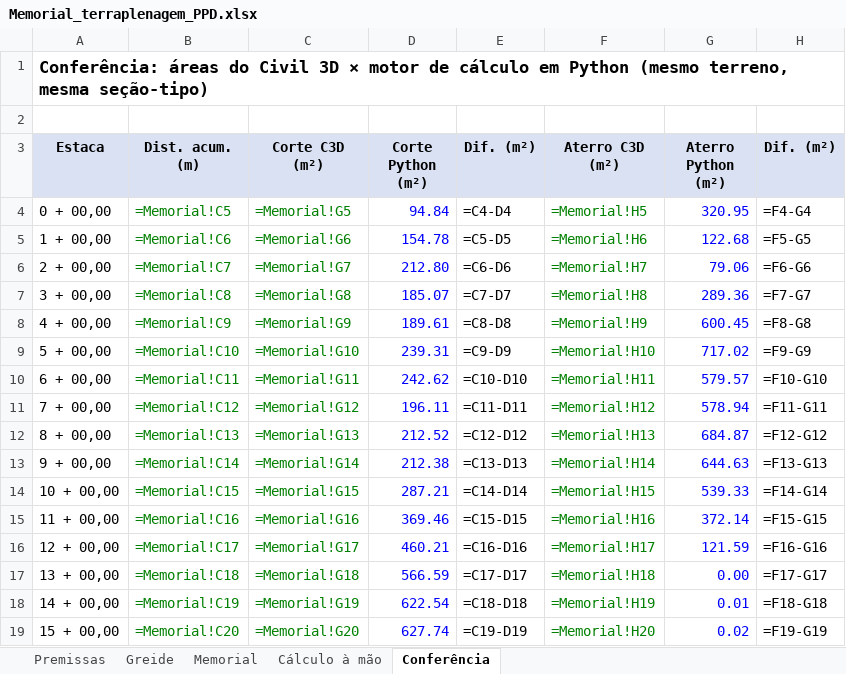
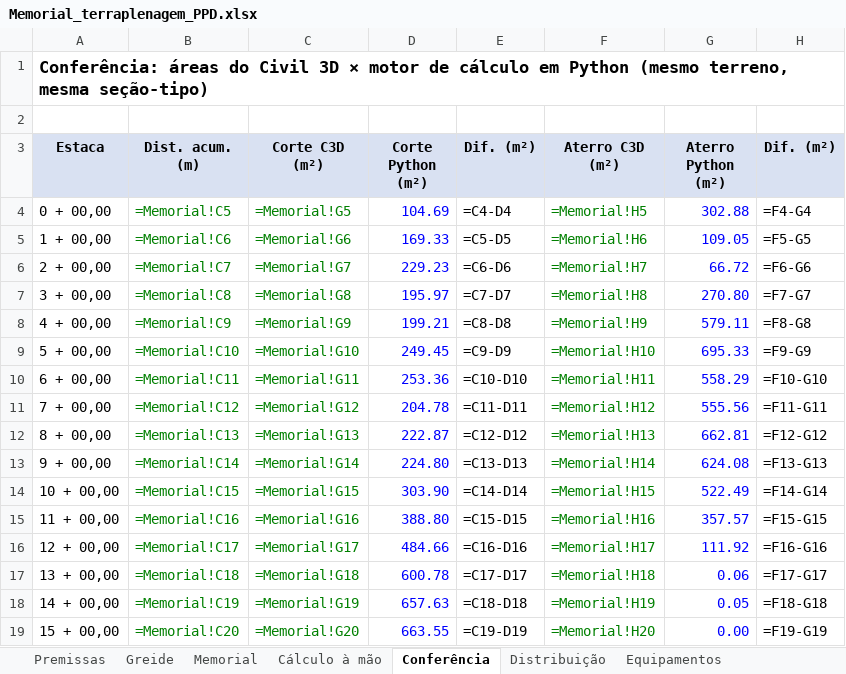
Before and after one commit to psychoww/geo55-aeroporto-pindamonhangaba, an Excel workbook: Memorial_terraplenagem_PPD.xlsx, sheet Conferência, drawn as a sheet; only a part is shown; values as stored, in another font and other column widths than the file's, no borders; formulas without a stored value are shown as written; the diff covers the shown part only; the diff names each change by its address in the sheet, - before the commit and + after, or states it on an @@ line.

```diff
--- a/Memorial_terraplenagem_PPD.xlsx (sheet Conferência)
+++ b/Memorial_terraplenagem_PPD.xlsx (sheet Conferência)
+sheet tab: Distribuição
+sheet tab: Equipamentos
-D4 (Corte Python (m²)): 94.84
+D4 (Corte Python (m²)): 104.69
-G4 (Aterro Python (m²)): 320.95
+G4 (Aterro Python (m²)): 302.88
-D5 (Corte Python (m²)): 154.78
+D5 (Corte Python (m²)): 169.33
-G5 (Aterro Python (m²)): 122.68
+G5 (Aterro Python (m²)): 109.05
-D6 (Corte Python (m²)): 212.80
+D6 (Corte Python (m²)): 229.23
-G6 (Aterro Python (m²)): 79.06
+G6 (Aterro Python (m²)): 66.72
-D7 (Corte Python (m²)): 185.07
+D7 (Corte Python (m²)): 195.97
-G7 (Aterro Python (m²)): 289.36
+G7 (Aterro Python (m²)): 270.80
-D8 (Corte Python (m²)): 189.61
+D8 (Corte Python (m²)): 199.21
-G8 (Aterro Python (m²)): 600.45
+G8 (Aterro Python (m²)): 579.11
-D9 (Corte Python (m²)): 239.31
+D9 (Corte Python (m²)): 249.45
-G9 (Aterro Python (m²)): 717.02
+G9 (Aterro Python (m²)): 695.33
-D10 (Corte Python (m²)): 242.62
+D10 (Corte Python (m²)): 253.36
-G10 (Aterro Python (m²)): 579.57
+G10 (Aterro Python (m²)): 558.29
-D11 (Corte Python (m²)): 196.11
+D11 (Corte Python (m²)): 204.78
-G11 (Aterro Python (m²)): 578.94
+G11 (Aterro Python (m²)): 555.56
-D12 (Corte Python (m²)): 212.52
+D12 (Corte Python (m²)): 222.87
-G12 (Aterro Python (m²)): 684.87
+G12 (Aterro Python (m²)): 662.81
-D13 (Corte Python (m²)): 212.38
+D13 (Corte Python (m²)): 224.80
-G13 (Aterro Python (m²)): 644.63
+G13 (Aterro Python (m²)): 624.08
-D14 (Corte Python (m²)): 287.21
+D14 (Corte Python (m²)): 303.90
-G14 (Aterro Python (m²)): 539.33
+G14 (Aterro Python (m²)): 522.49
-D15 (Corte Python (m²)): 369.46
+D15 (Corte Python (m²)): 388.80
-G15 (Aterro Python (m²)): 372.14
+G15 (Aterro Python (m²)): 357.57
-D16 (Corte Python (m²)): 460.21
+D16 (Corte Python (m²)): 484.66
-G16 (Aterro Python (m²)): 121.59
+G16 (Aterro Python (m²)): 111.92
-D17 (Corte Python (m²)): 566.59
+D17 (Corte Python (m²)): 600.78
-G17 (Aterro Python (m²)): 0.00
+G17 (Aterro Python (m²)): 0.06
-D18 (Corte Python (m²)): 622.54
+D18 (Corte Python (m²)): 657.63
-G18 (Aterro Python (m²)): 0.01
+G18 (Aterro Python (m²)): 0.05
-D19 (Corte Python (m²)): 627.74
+D19 (Corte Python (m²)): 663.55
-G19 (Aterro Python (m²)): 0.02
+G19 (Aterro Python (m²)): 0.00
```
Also changed, not shown: 2 removed rows and 353 edited cells elsewhere in this sheet, sheet Memorial, sheet Cálculo à mão, sheet Greide, sheet Premissas, charts or pictures, 55 other files.
